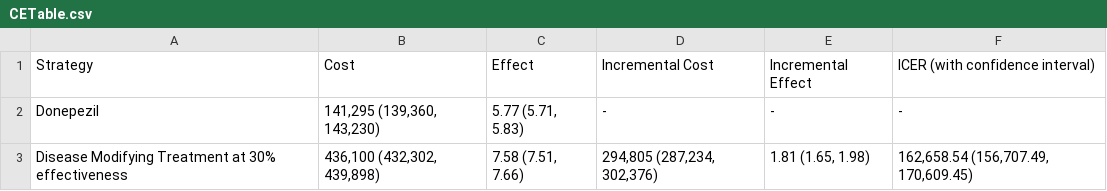
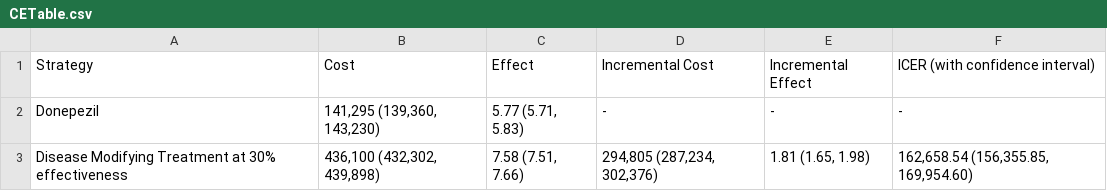
Before and after one commit to vidishawani2299/AD_DMT_Project, a CSV file: CETable.csv, drawn as a sheet.

Commit message:
CE table change

```diff
--- a/CETable.csv
+++ b/CETable.csv
@@ -2,2 +2,2 @@ Strategy,Cost,Effect,Incremental Cost,Incremental Effect,ICER (with confidence i
 Donepezil,"141,295 (139,360, 143,230)","5.77 (5.71, 5.83)",-,-,-
-Disease Modifying Treatment at 30% effectiveness,"436,100 (432,302, 439,898)","7.58 (7.51, 7.66)","294,805 (287,234, 302,376)","1.81 (1.65, 1.98)","162,658.54 (156,707.49, 170,609.45)"
+Disease Modifying Treatment at 30% effectiveness,"436,100 (432,302, 439,898)","7.58 (7.51, 7.66)","294,805 (287,234, 302,376)","1.81 (1.65, 1.98)","162,658.54 (156,355.85, 169,954.60)"
```
